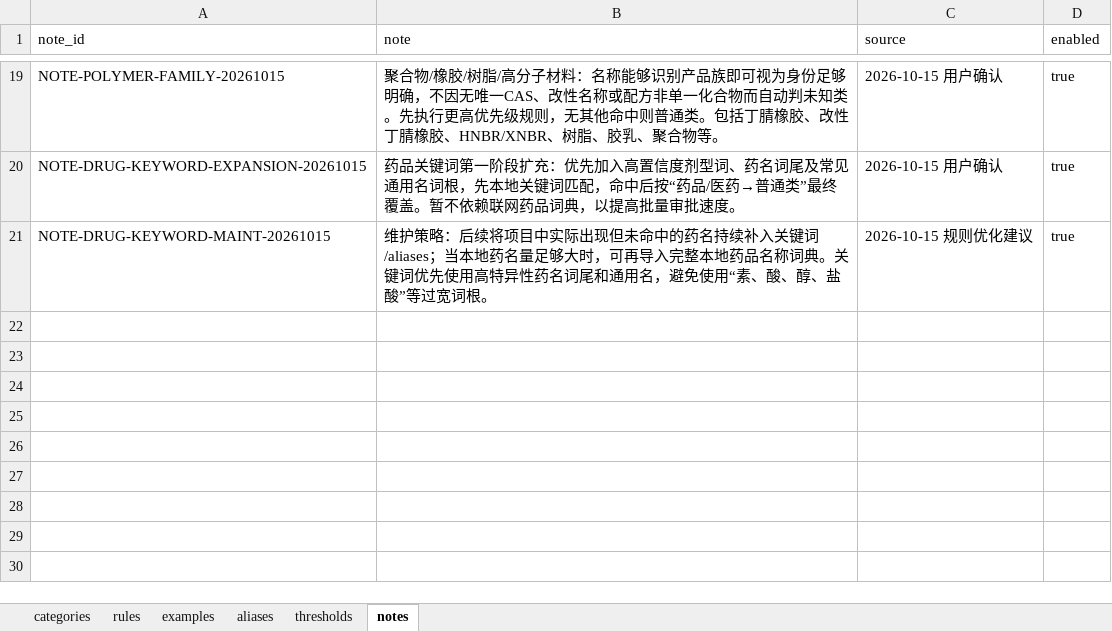
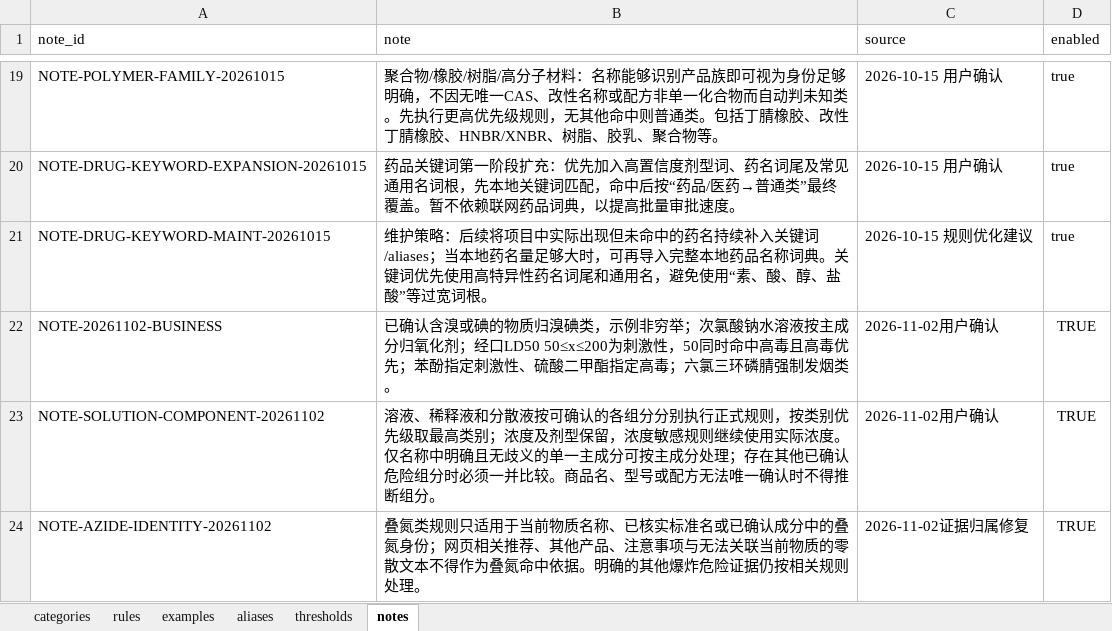
Before and after one commit to Jacky0725/erp_approval_bot, an Excel workbook: config/rules_structured.xlsx, sheet notes, drawn as a sheet; only a part is shown, gaps mark what is left out; values as stored, in another font and other column widths than the file's, no borders; the diff names each change by its address in the sheet, - before the commit and + after, or states it on an @@ line.

```diff
--- a/config/rules_structured.xlsx (sheet notes)
+++ b/config/rules_structured.xlsx (sheet notes)
+row 22: NOTE-20261102-BUSINESS | 已确认含溴或碘的物质归溴碘类，示例非穷举；次氯酸钠水溶液按主成分归氧化剂；经口LD50 50≤x≤200为刺激性，50同时命中高毒且高毒优先；苯酚指定刺激性、硫酸二甲酯指定高毒；六氯三环磷腈强制发烟类。 | 2026-11-02用户确认 | TRUE
+row 23: NOTE-SOLUTION-COMPONENT-20261102 | 溶液、稀释液和分散液按可确认的各组分分别执行正式规则，按类别优先级取最高类别；浓度及剂型保留，浓度敏感规则继续使用实际浓度。仅名称中明确且无歧义的单一主成分可按主成分处理；存在其他已确认危险组分时必须一并比较。商品名、型号或配方无法唯一确认时不得推断组分。 | 2026-11-02用户确认 | TRUE
+row 24: NOTE-AZIDE-IDENTITY-20261102 | 叠氮类规则只适用于当前物质名称、已核实标准名或已确认成分中的叠氮身份；网页相关推荐、其他产品、注意事项与无法关联当前物质的零散文本不得作为叠氮命中依据。明确的其他爆炸危险证据仍按相关规则处理。 | 2026-11-02证据归属修复 | TRUE
```
Also changed, not shown: sheet rules, 17 other files.
